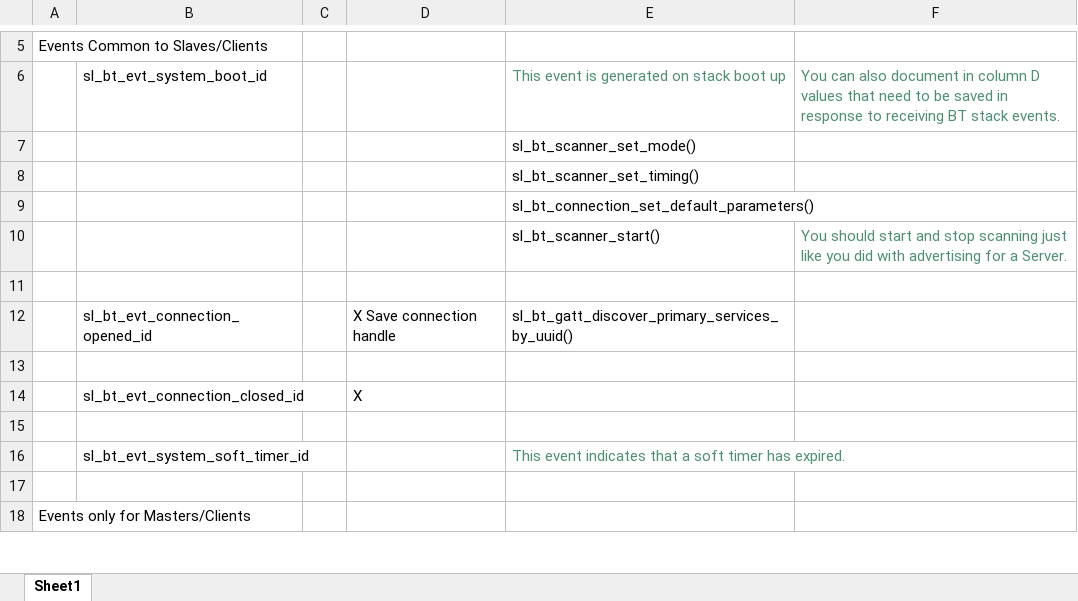
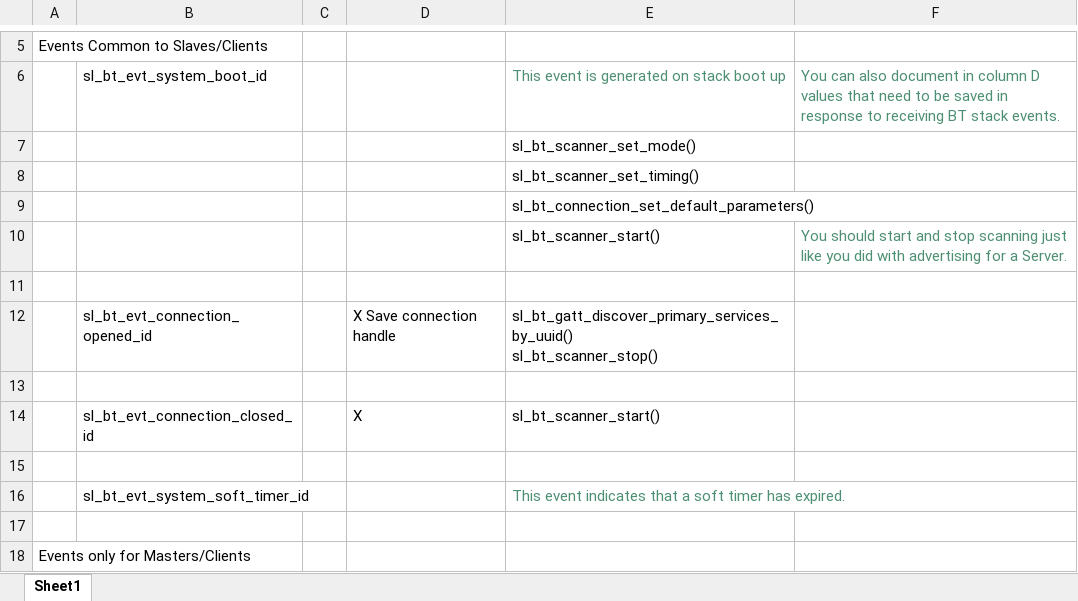
Before and after one commit to Jahnavi-pinnamaneni/LPEDT_Int, an Excel workbook: questions/Assignment6-ClientCommandTableForA7.xlsx, sheet Sheet1, drawn as a sheet; only a part is shown, gaps mark what is left out; values as stored, in another font and other column widths than the file's, no borders; charts and pictures not drawn; ↵ is a line break in a cell; the diff names each change by its address in the sheet, - before the commit and + after, or states it on an @@ line.

```diff
--- a/questions/Assignment6-ClientCommandTableForA7.xlsx (sheet Sheet1)
+++ b/questions/Assignment6-ClientCommandTableForA7.xlsx (sheet Sheet1)
-E12: sl_bt_gatt_discover_primary_services_by_uuid()
+E12: sl_bt_gatt_discover_primary_services_by_uuid() ↵ sl_bt_scanner_stop()
-E14: (empty)
+E14: sl_bt_scanner_start()
```
Also changed, not shown: charts or pictures, 13 other files.
